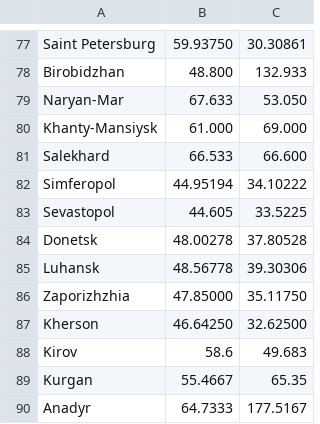
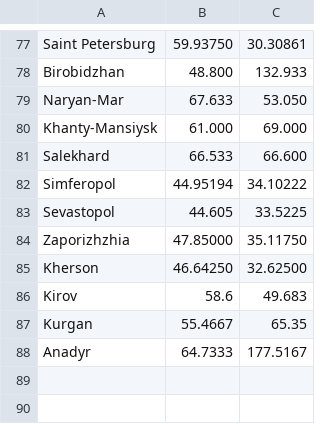
Before and after one commit to MaxGoryunov/Energy-data-collection, a CSV file: coordinates.csv, drawn as a sheet; only a part is shown, gaps mark what is left out.

```diff
--- a/coordinates.csv
+++ b/coordinates.csv
@@ -83,4 +83,2 @@ Simferopol,44.95194,34.10222
 Sevastopol,44.605,33.5225
-Donetsk,48.00278,37.80528
-Luhansk,48.56778,39.30306
 Zaporizhzhia,47.85000,35.11750
```
Also changed, not shown: 2 other files.
